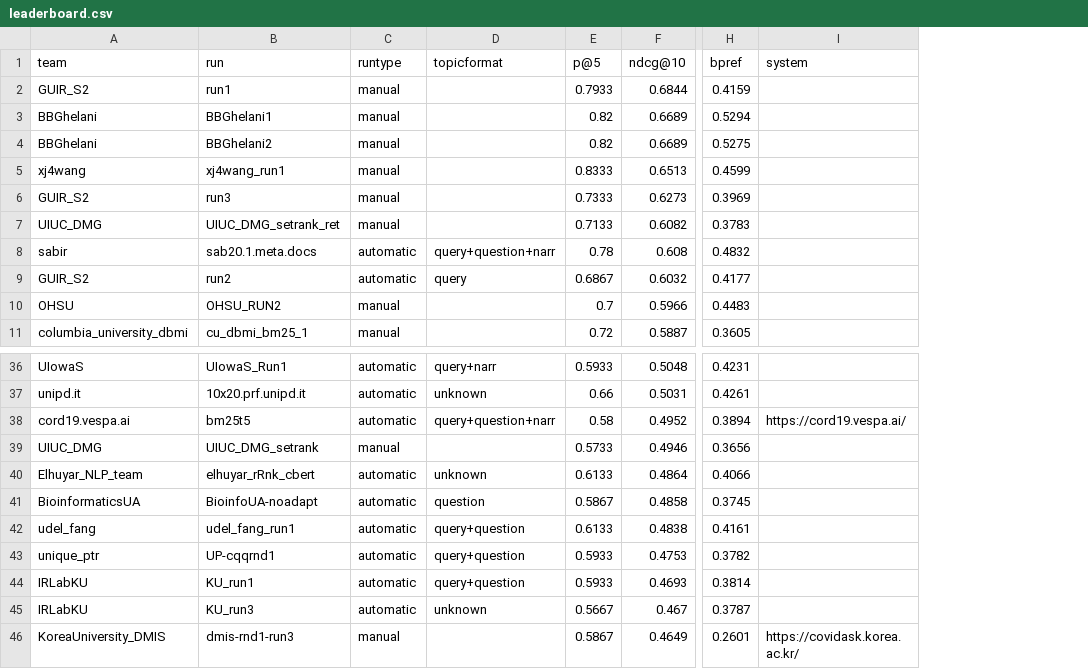
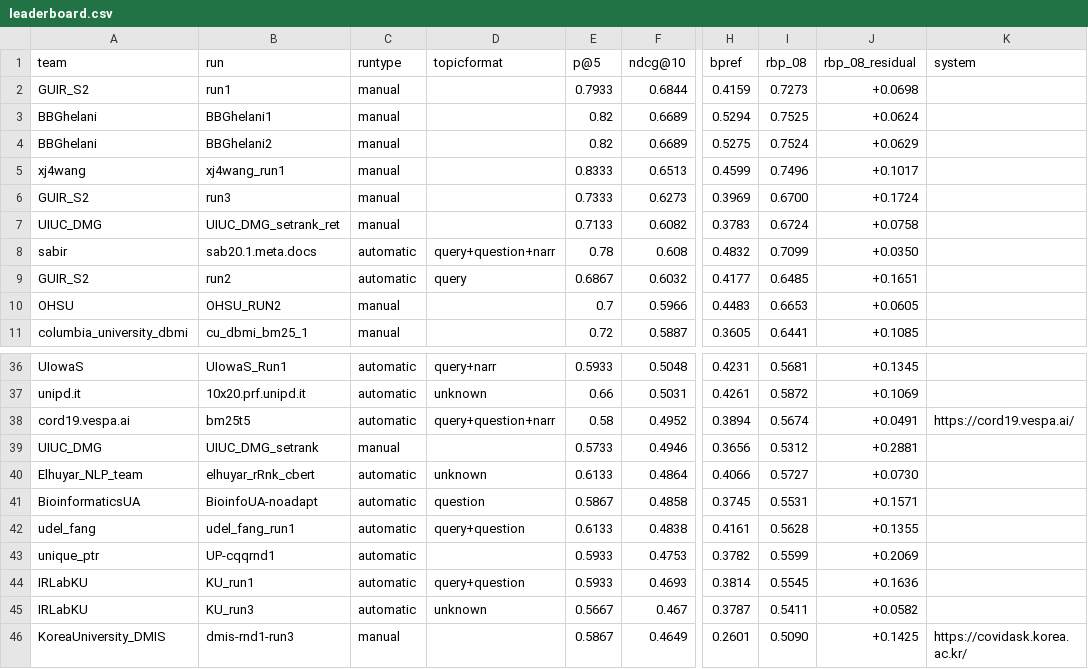
Before and after one commit to castorini/TREC-COVID, a CSV file: round1/leaderboard.csv, drawn as a sheet; only a part is shown, gaps mark what is left out; the diff names each change by its address in the sheet, - before the commit and + after, or states it on an @@ line.

Commit message:
Add RBP 08

```diff
--- a/round1/leaderboard.csv
+++ b/round1/leaderboard.csv
+column I (rbp_08), rows 2-11: 0.7273 | 0.7525 | 0.7524 | 0.7496 | 0.6700 | 0.6724 | 0.7099 | 0.6485 | 0.6653 | 0.6441; rows 36-46: 0.5681 | 0.5872 | 0.5674 | 0.5312 | 0.5727 | 0.5531 | 0.5628 | 0.5599 | 0.5545 | 0.5411 | 0.5090
+column J (rbp_08_residual), rows 2-11: +0.0698 | +0.0624 | +0.0629 | +0.1017 | +0.1724 | +0.0758 | +0.0350 | +0.1651 | +0.0605 | +0.1085; rows 36-46: +0.1345 | +0.1069 | +0.0491 | +0.2881 | +0.0730 | +0.1571 | +0.1355 | +0.2069 | +0.1636 | +0.0582 | +0.1425
-D43 (topicformat): query+question
+D43 (topicformat): (empty)
```
